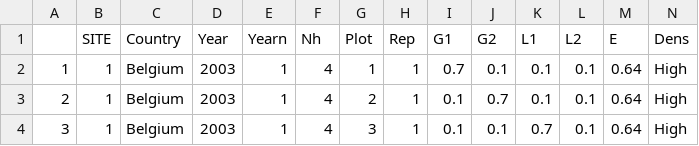
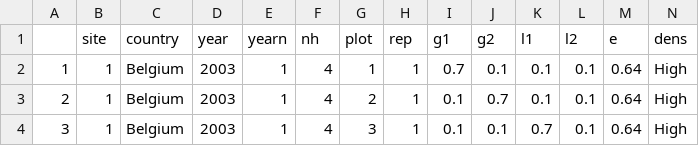
Before and after one commit to statdoctor/AgrodiversityData, a CSV file: data-raw/Biomass2.csv, drawn as a sheet; only a part is shown; removed rows and columns are numbered as before the commit, all else as after; rows hold the shown columns only; the diff names each change by its address in the sheet, - before the commit and + after, or states it on an @@ line.

```diff
--- a/data-raw/Biomass2.csv
+++ b/data-raw/Biomass2.csv
-row 1:  | SITE | Country | Year | Yearn | Nh | Plot | Rep | G1 | G2 | L1 | L2 | E | Dens
+row 1:  | site | country | year | yearn | nh | plot | rep | g1 | g2 | l1 | l2 | e | dens
```
Also changed, not shown: 12 other files.
